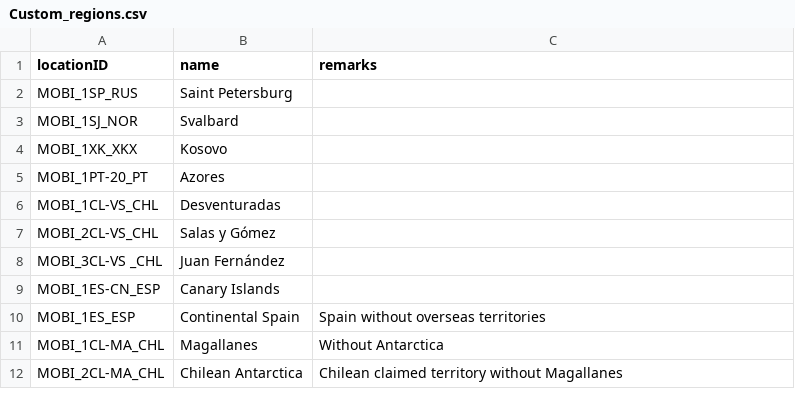
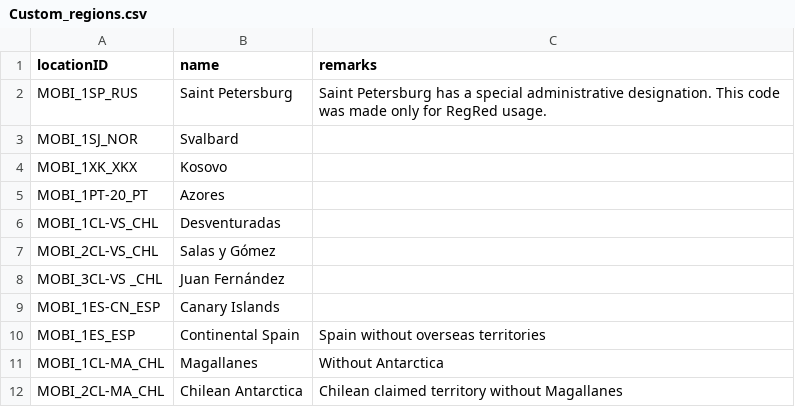
Before and after one commit to RegRed-project/geographic_entities, a CSV file: Custom_regions.csv, drawn as a sheet.

Commit message:
Added remark in Saint Petersburg

```diff
--- a/Custom_regions.csv
+++ b/Custom_regions.csv
@@ -1,3 +1,3 @@
 locationID,name,remarks
-MOBI_1SP_RUS,Saint Petersburg,
+MOBI_1SP_RUS,Saint Petersburg,Saint Petersburg has a special administrative designation. This code was made only for RegRed usage.
 MOBI_1SJ_NOR,Svalbard,
```
